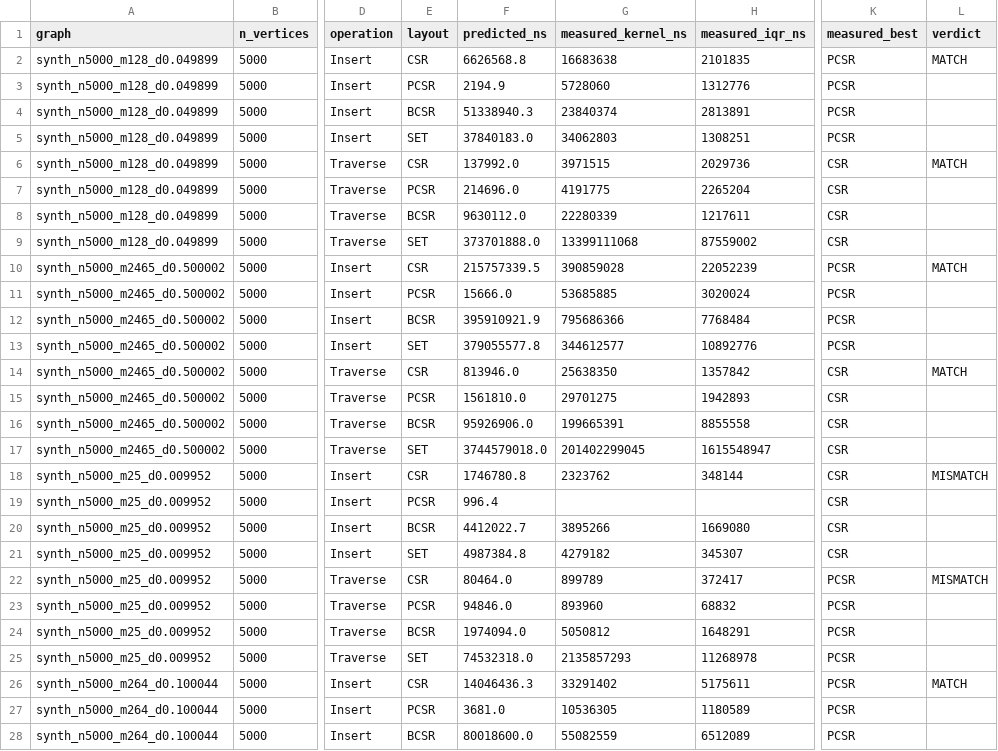
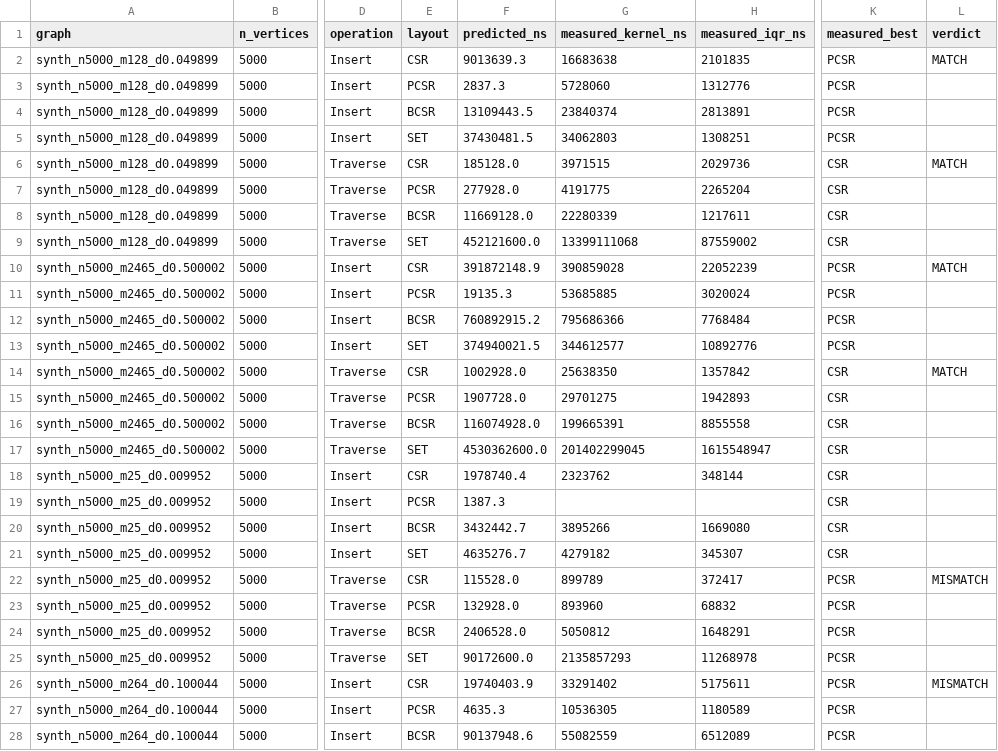
Before and after one commit to nash-raf/Graph-language-, a CSV file: p1GraphEasy-con-AutoTuner/barabasi_albert_runs10.csv, drawn as a sheet; only a part is shown, gaps mark what is left out; the diff covers the shown part only; the diff names each change by its address in the sheet, - before the commit and + after, or states it on an @@ line.

```diff
--- a/p1GraphEasy-con-AutoTuner/barabasi_albert_runs10.csv
+++ b/p1GraphEasy-con-AutoTuner/barabasi_albert_runs10.csv
-F2 (predicted_ns): 6626568.8
+F2 (predicted_ns): 9013639.3
-F3 (predicted_ns): 2194.9
+F3 (predicted_ns): 2837.3
-F4 (predicted_ns): 51338940.3
+F4 (predicted_ns): 13109443.5
-F5 (predicted_ns): 37840183.0
+F5 (predicted_ns): 37430481.5
-F6 (predicted_ns): 137992.0
+F6 (predicted_ns): 185128.0
-F7 (predicted_ns): 214696.0
+F7 (predicted_ns): 277928.0
-F8 (predicted_ns): 9630112.0
+F8 (predicted_ns): 11669128.0
-F9 (predicted_ns): 373701888.0
+F9 (predicted_ns): 452121600.0
-F10 (predicted_ns): 215757339.5
+F10 (predicted_ns): 391872148.9
-F11 (predicted_ns): 15666.0
+F11 (predicted_ns): 19135.3
-F12 (predicted_ns): 395910921.9
+F12 (predicted_ns): 760892915.2
-F13 (predicted_ns): 379055577.8
+F13 (predicted_ns): 374940021.5
-F14 (predicted_ns): 813946.0
+F14 (predicted_ns): 1002928.0
-F15 (predicted_ns): 1561810.0
+F15 (predicted_ns): 1907728.0
-F16 (predicted_ns): 95926906.0
+F16 (predicted_ns): 116074928.0
-F17 (predicted_ns): 3744579018.0
+F17 (predicted_ns): 4530362600.0
-F18 (predicted_ns): 1746780.8
+F18 (predicted_ns): 1978740.4
-L18 (verdict): MISMATCH
+L18 (verdict): (empty)
-F19 (predicted_ns): 996.4
+F19 (predicted_ns): 1387.3
-F20 (predicted_ns): 4412022.7
+F20 (predicted_ns): 3432442.7
-F21 (predicted_ns): 4987384.8
+F21 (predicted_ns): 4635276.7
-F22 (predicted_ns): 80464.0
+F22 (predicted_ns): 115528.0
-F23 (predicted_ns): 94846.0
+F23 (predicted_ns): 132928.0
-F24 (predicted_ns): 1974094.0
+F24 (predicted_ns): 2406528.0
-F25 (predicted_ns): 74532318.0
+F25 (predicted_ns): 90172600.0
-F26 (predicted_ns): 14046436.3
+F26 (predicted_ns): 19740403.9
-L26 (verdict): MATCH
+L26 (verdict): MISMATCH
-F27 (predicted_ns): 3681.0
+F27 (predicted_ns): 4635.3
-F28 (predicted_ns): 80018600.0
+F28 (predicted_ns): 90137948.6
```
Also changed, not shown: 22 edited cells elsewhere in this file, p1GraphEasy-con-AutoTuner/barabasi_albert.csv, p1GraphEasy-con-AutoTuner/erdos_renyi.csv, 14 other files.
